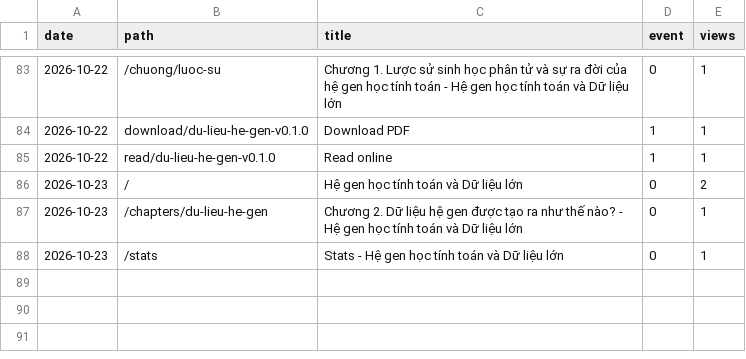
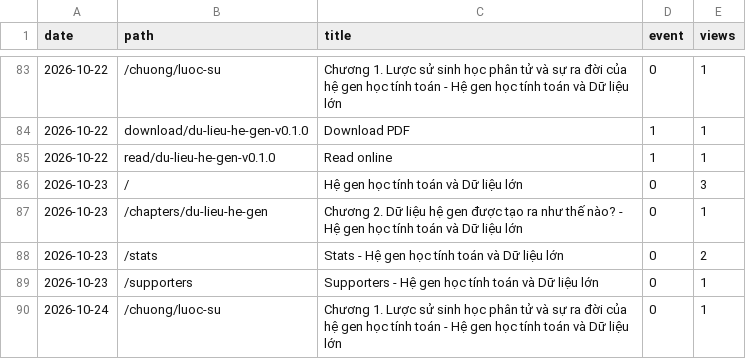
Before and after one commit to datngu/genomics_book, a CSV file: stats/views.csv, drawn as a sheet; only a part is shown, gaps mark what is left out.

```diff
--- a/stats/views.csv
+++ b/stats/views.csv
@@ -85,4 +85,6 @@ date,path,title,event,views
 2026-10-22,read/du-lieu-he-gen-v0.1.0,Read online,1,1
-2026-10-23,/,Hệ gen học tính toán và Dữ liệu lớn,0,2
+2026-10-23,/,Hệ gen học tính toán và Dữ liệu lớn,0,3
 2026-10-23,/chapters/du-lieu-he-gen,Chương 2. Dữ liệu hệ gen được tạo ra như thế nào? - Hệ gen học tính toán và Dữ liệu lớn,0,1
-2026-10-23,/stats,Stats - Hệ gen học tính toán và Dữ liệu lớn,0,1
+2026-10-23,/stats,Stats - Hệ gen học tính toán và Dữ liệu lớn,0,2
+2026-10-23,/supporters,Supporters - Hệ gen học tính toán và Dữ liệu lớn,0,1
+2026-10-24,/chuong/luoc-su,Chương 1. Lược sử sinh học phân tử và sự ra đời của hệ gen học tính toán - Hệ gen học tính toán và Dữ liệu lớn,0,1
```
Also changed, not shown: stats/downloads.csv.
